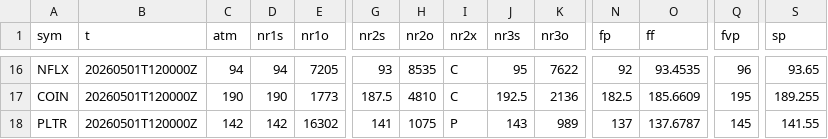
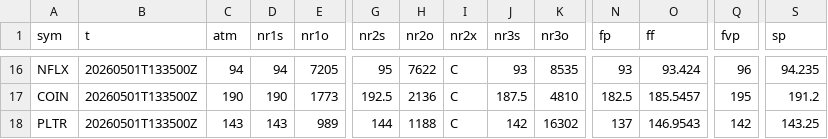
Before and after one commit to SPXOmega/quiet-heron-publisher, a CSV file: all.csv, drawn as a sheet; only a part is shown, gaps mark what is left out; the diff covers the shown part only; the diff names each change by its address in the sheet, - before the commit and + after, or states it on an @@ line.

```diff
--- a/all.csv
+++ b/all.csv
-B16:B18 (t): 20260501T120000Z
+B16:B18 (t): 20260501T133500Z
-G16 (nr2s): 93
+G16 (nr2s): 95
-H16 (nr2o): 8535
+H16 (nr2o): 7622
-J16 (nr3s): 95
+J16 (nr3s): 93
-K16 (nr3o): 7622
+K16 (nr3o): 8535
-N16 (fp): 92
+N16 (fp): 93
-O16 (ff): 93.4535
+O16 (ff): 93.424
-S16 (sp): 93.65
+S16 (sp): 94.235
-G17 (nr2s): 187.5
+G17 (nr2s): 192.5
-H17 (nr2o): 4810
+H17 (nr2o): 2136
-J17 (nr3s): 192.5
+J17 (nr3s): 187.5
-K17 (nr3o): 2136
+K17 (nr3o): 4810
-O17 (ff): 185.6609
+O17 (ff): 185.5457
-S17 (sp): 189.255
+S17 (sp): 191.2
-C18 (atm): 142
+C18 (atm): 143
-D18 (nr1s): 142
+D18 (nr1s): 143
-E18 (nr1o): 16302
+E18 (nr1o): 989
-G18 (nr2s): 141
+G18 (nr2s): 144
-H18 (nr2o): 1075
+H18 (nr2o): 1188
-I18 (nr2x): P
+I18 (nr2x): C
-J18 (nr3s): 143
+J18 (nr3s): 142
-K18 (nr3o): 989
+K18 (nr3o): 16302
-O18 (ff): 137.6787
+O18 (ff): 146.9543
-Q18 (fvp): 145
+Q18 (fvp): 142
-S18 (sp): 141.55
+S18 (sp): 143.25
```
Also changed, not shown: 101 edited cells elsewhere in this file.
